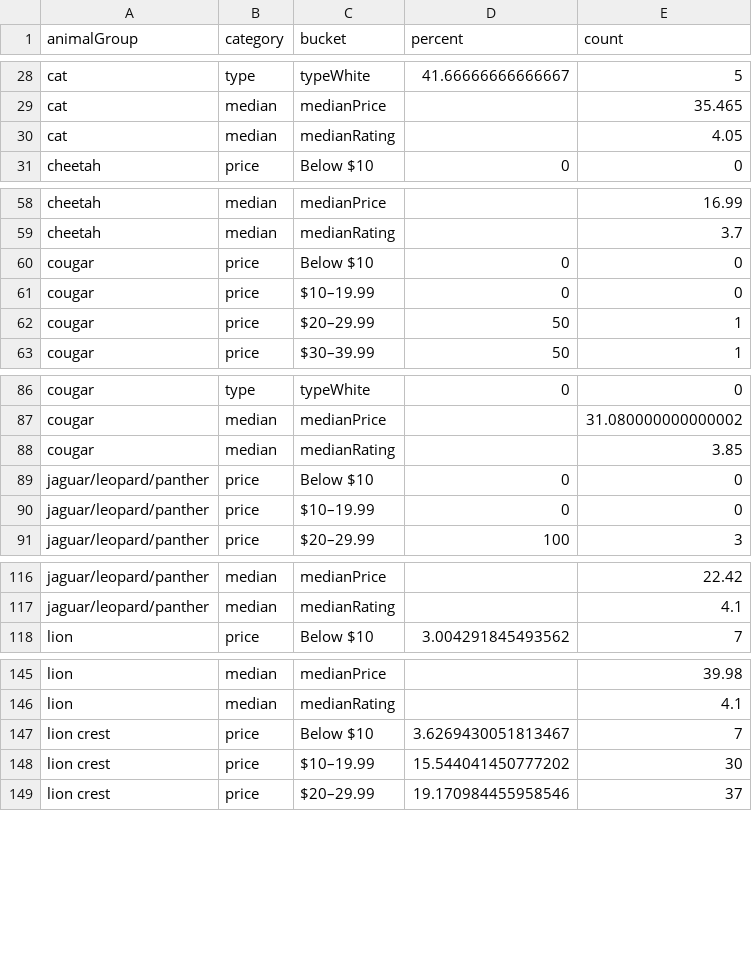
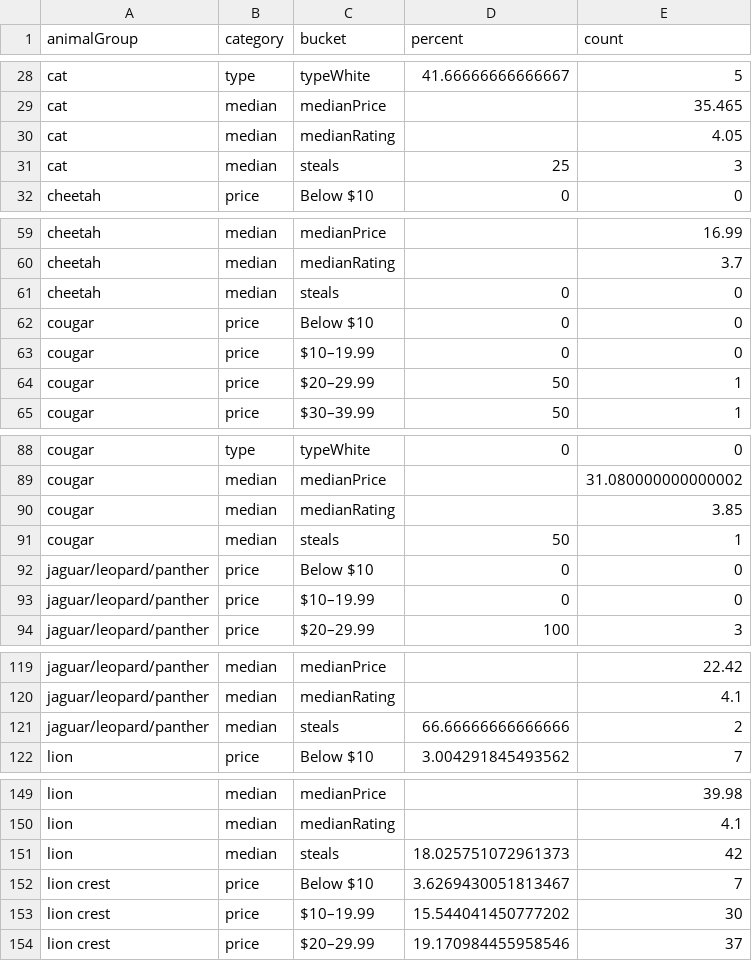
Before and after one commit to the-pudding/wine-animals, a CSV file: src/data/wineData_catSummary.csv, drawn as a sheet; only a part is shown, gaps mark what is left out; the diff covers the shown part only; the diff names each change by its address in the sheet, - before the commit and + after, or states it on an @@ line.

```diff
--- a/src/data/wineData_catSummary.csv
+++ b/src/data/wineData_catSummary.csv
+row 31: cat | median | steals | 25 | 3
+row 61: cheetah | median | steals | 0 | 0
+row 91: cougar | median | steals | 50 | 1
+row 121: jaguar/leopard/panther | median | steals | 66.66666666666666 | 2
+row 151: lion | median | steals | 18.025751072961373 | 42
```
Also changed, not shown: 5 added rows elsewhere in this file, src/data/wineData_birdSummary.csv, src/data/wineData_summary.csv, 10 other files.
